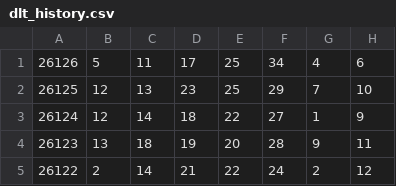
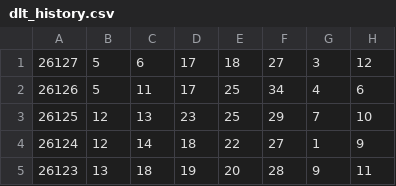
Before and after one commit to ohbaby30/kl8-public-data, a CSV file: dlt_history.csv, drawn as a sheet; only a part is shown; the shorter side is filled out with more unchanged rows.

Commit message:
update lottery data 2026-11-08 02:40:01

```diff
--- a/dlt_history.csv
+++ b/dlt_history.csv
@@ -1 +1,2 @@
+26127,5,6,17,18,27,3,12
 26126,5,11,17,25,34,4,6
```
Also changed, not shown: 1 other file.
